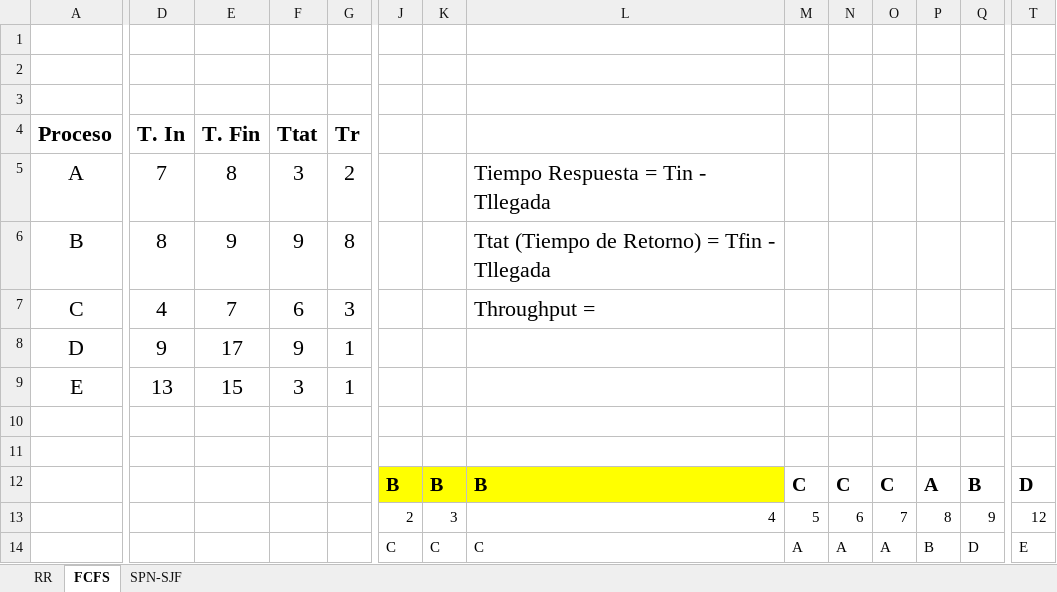
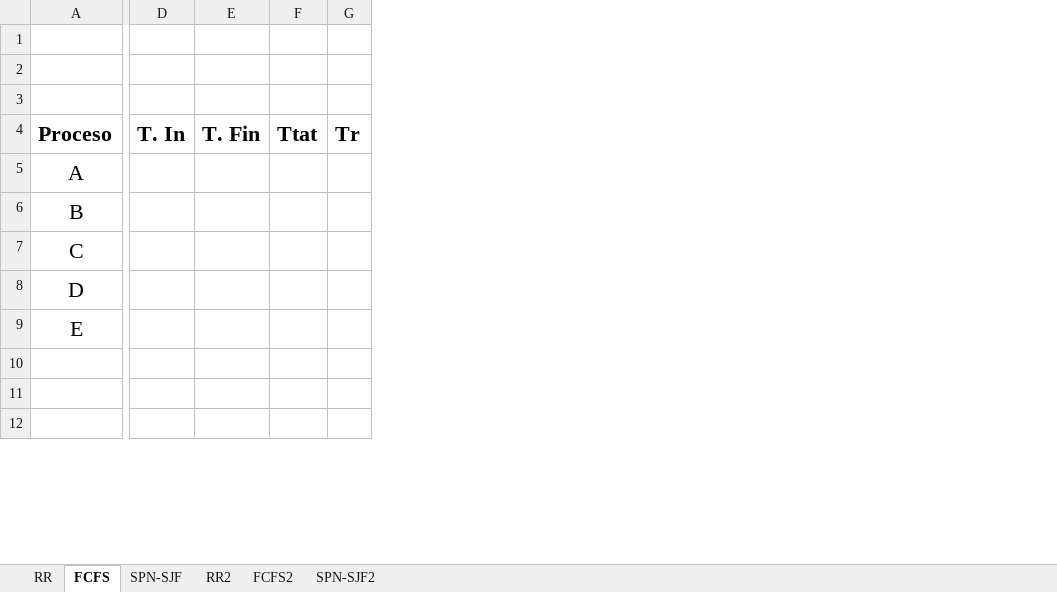
Before and after one commit to Toweoner/ISO, an Excel workbook: ut1/Contenidos/algoritmos_cpu.xlsx, sheet FCFS, drawn as a sheet; only a part is shown, gaps mark what is left out; values as stored, in another font and other column widths than the file's, no borders; removed rows and columns are numbered as before the commit, all else as after; rows hold the shown columns only; the diff covers the shown part only; the diff names each change by its address in the sheet, - before the commit and + after, or states it on an @@ line.

```diff
--- a/ut1/Contenidos/algoritmos_cpu.xlsx (sheet FCFS)
+++ b/ut1/Contenidos/algoritmos_cpu.xlsx (sheet FCFS)
+sheet tab: RR2
+sheet tab: FCFS2
+sheet tab: SPN-SJF2
-column J, row 12: B
-column K, row 12: B
-column L, rows 5-12: Tiempo Respuesta = Tin - Tllegada | Ttat (Tiempo de Retorno) = Tfin - Tllegada | Throughput = |  |  |  |  | B
-column M, row 12: C
-column N, row 12: C
-column O, row 12: C
-column P, row 12: A
-column Q, row 12: B
-column T, row 12: D
-D5 (T. In): 7
+D5 (T. In): (empty)
-E5 (T. Fin): 8
+E5 (T. Fin): (empty)
-F5 (Ttat): 3
+F5 (Ttat): (empty)
-G5 (Tr): 2
+G5 (Tr): (empty)
-D6 (T. In): 8
+D6 (T. In): (empty)
-E6 (T. Fin): 9
+E6 (T. Fin): (empty)
-F6 (Ttat): 9
+F6 (Ttat): (empty)
-G6 (Tr): 8
+G6 (Tr): (empty)
-D7 (T. In): 4
+D7 (T. In): (empty)
-E7 (T. Fin): 7
+E7 (T. Fin): (empty)
-F7 (Ttat): 6
+F7 (Ttat): (empty)
-G7 (Tr): 3
+G7 (Tr): (empty)
-D8 (T. In): 9
+D8 (T. In): (empty)
-E8 (T. Fin): 17
+E8 (T. Fin): (empty)
-F8 (Ttat): 9
+F8 (Ttat): (empty)
-G8:G9 (Tr): 1
+G8:G9 (Tr): (empty)
-D9 (T. In): 13
+D9 (T. In): (empty)
-E9 (T. Fin): 15
+E9 (T. Fin): (empty)
-F9 (Ttat): 3
+F9 (Ttat): (empty)
-row 12:  |  |  |  |  | B | B | B | C | C | C | A | B | D
+row 12: (empty)
-row 13:  |  |  |  |  | 2 | 3 | 4 | 5 | 6 | 7 | 8 | 9 | 12
-row 14:  |  |  |  |  | C | C | C | A | A | A | B | D | E
```
Also changed, not shown: 1 removed row, 4 added columns, 16 removed columns and 2 edited cells elsewhere in this sheet, sheet SPN-SJF, sheet RR, 2 other files.
